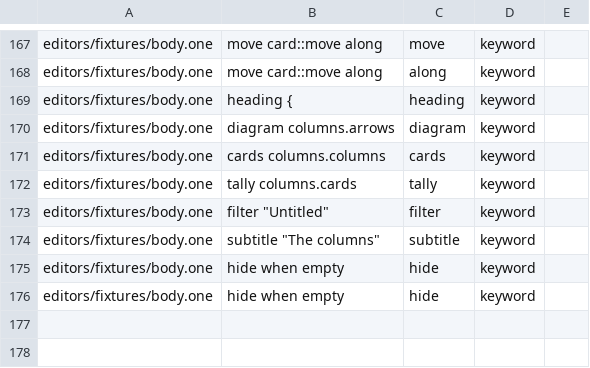
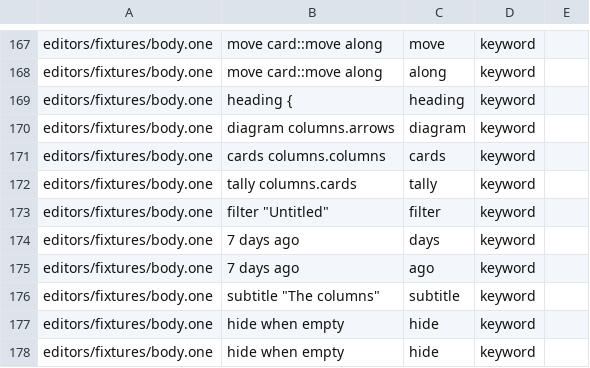
Before and after one commit to da0x/uione, a TSV file: editors/expected.tsv, drawn as a sheet; only a part is shown, gaps mark what is left out.

Commit message:
A person's news, links between rows, time filters, and a namespace placed once
- A view's list can read a condition through what each row points at, like
  board.followers has user.id, and join ways to be picked with ||. Changes can
  leave out the reader's own with created_by != user.id. A person's news is
  then the changes on boards they follow or of issues assigned to them.
- A per-person list holds only rows the person may read, judged by each row's
  own page: someone outside a private project, or who left it, doesn't see its
  issues, boards or changes. Joining, leaving, or a project turning public
  rebuilds their documents. Every stored view is rebuilt once for this.
- A timeline can say what it is of: timeline news.changes "What's new".
- A card's filter can keep rows changed since a time counted from now:
  updated_at > 7 days ago, due <= 2 weeks from now.
- A table's link can open what a row's field points at: /:project/:to.
- A namespace written in several files says where it is in one of them.
- link::create and the like no longer read as a link item.
- A history says "transferred", not "transfered".

```diff
--- a/editors/expected.tsv
+++ b/editors/expected.tsv
@@ -193,2 +193,4 @@ editors/fixtures/body.one	tally columns.cards	tally	keyword
 editors/fixtures/body.one	filter "Untitled"	filter	keyword
+editors/fixtures/body.one	7 days ago	days	keyword
+editors/fixtures/body.one	7 days ago	ago	keyword
 editors/fixtures/body.one	subtitle "The columns"	subtitle	keyword
```
Also changed, not shown: 22 other files.
